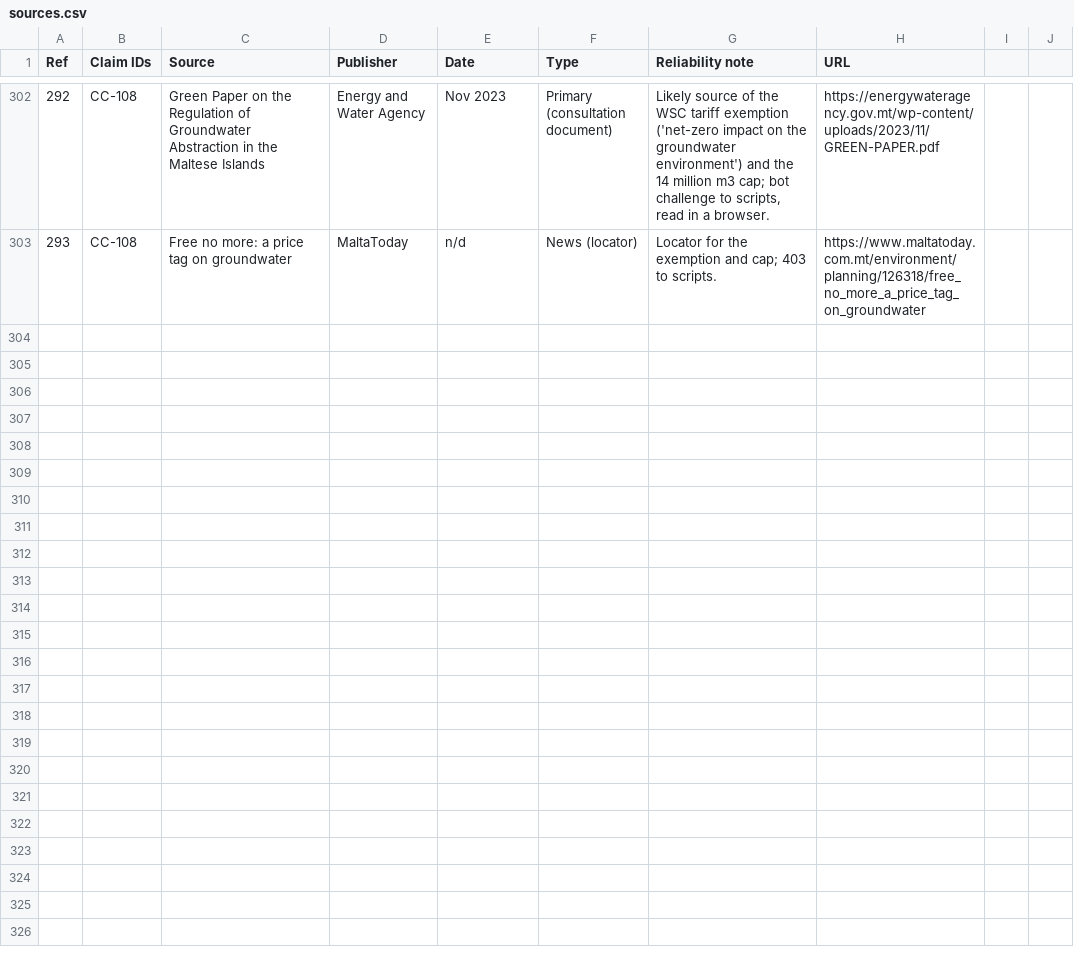
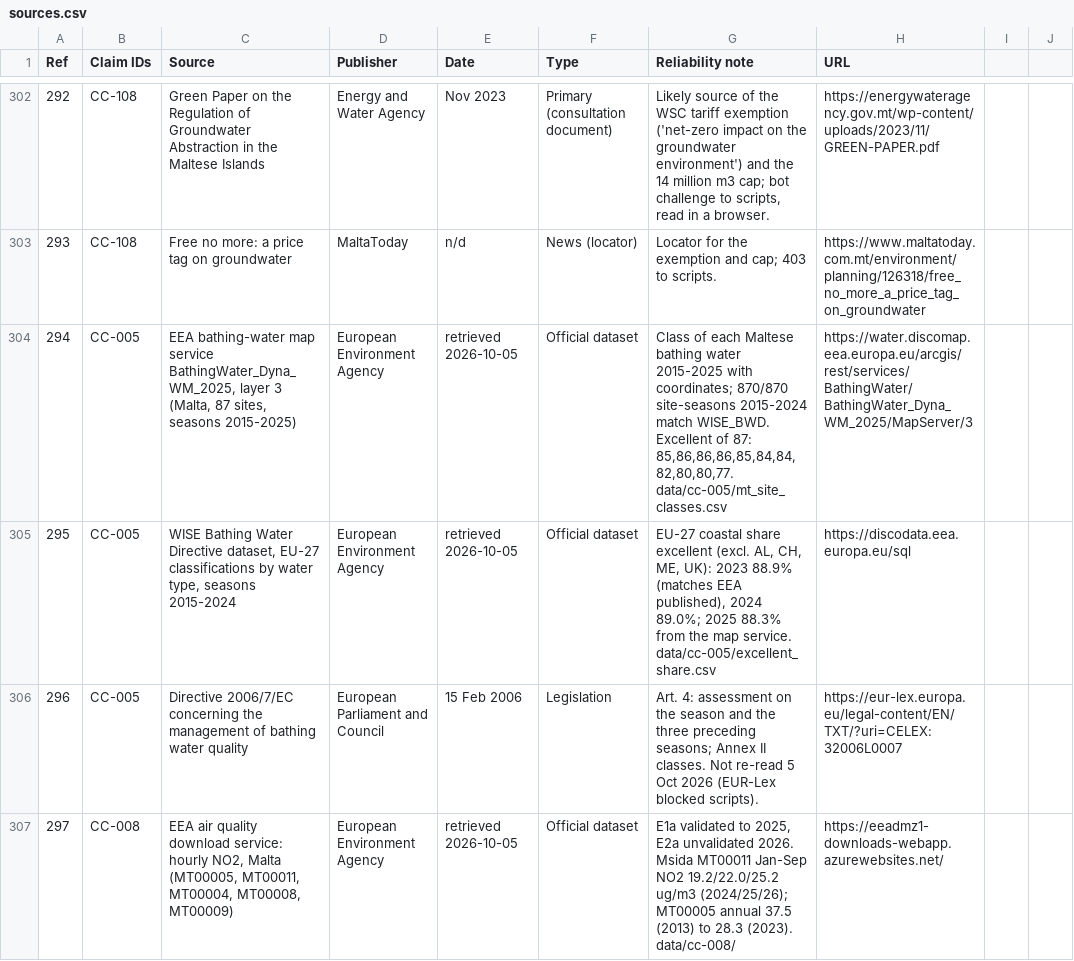
Before and after one commit to leandergrech/Mizien, a CSV file: data/sources.csv, drawn as a sheet; only a part is shown, gaps mark what is left out; the diff covers the shown part only; the diff names each change by its address in the sheet, - before the commit and + after, or states it on an @@ line.

```diff
--- a/data/sources.csv
+++ b/data/sources.csv
+row 304: 294 | CC-005 | EEA bathing-water map service BathingWater_Dyna_WM_2025, layer 3 (Malta, 87 sites, seasons 2015-2025) | European Environment Agency | retrieved 2026-10-05 | Official dataset | Class of each Maltese bathing water 2015-2025 with coordinates; 870/870 site-seasons 2015-2024 match WISE_BWD. Excellent of 87: 85,86,86,86,85,84,84,82,80,80,77. data/cc-005/mt_site_classes.csv | https://water.discomap.eea.europa.eu/arcgis/rest/services/BathingWater/BathingWater_Dyna_WM_2025/MapServer/3
+row 305: 295 | CC-005 | WISE Bathing Water Directive dataset, EU-27 classifications by water type, seasons 2015-2024 | European Environment Agency | retrieved 2026-10-05 | Official dataset | EU-27 coastal share excellent (excl. AL, CH, ME, UK): 2023 88.9% (matches EEA published), 2024 89.0%; 2025 88.3% from the map service. data/cc-005/excellent_share.csv | https://discodata.eea.europa.eu/sql
+row 306: 296 | CC-005 | Directive 2006/7/EC concerning the management of bathing water quality | European Parliament and Council | 15 Feb 2006 | Legislation | Art. 4: assessment on the season and the three preceding seasons; Annex II classes. Not re-read 5 Oct 2026 (EUR-Lex blocked scripts). | https://eur-lex.europa.eu/legal-content/EN/TXT/?uri=CELEX:32006L0007
+row 307: 297 | CC-008 | EEA air quality download service: hourly NO2, Malta (MT00005, MT00011, MT00004, MT00008, MT00009) | European Environment Agency | retrieved 2026-10-05 | Official dataset | E1a validated to 2025, E2a unvalidated 2026. Msida MT00011 Jan-Sep NO2 19.2/22.0/25.2 ug/m3 (2024/25/26); MT00005 annual 37.5 (2013) to 28.3 (2023). data/cc-008/ | https://eeadmz1-downloads-webapp.azurewebsites.net/
```
Also changed, not shown: 3 added rows elsewhere in this file, data/claims.csv, 12 other files.
